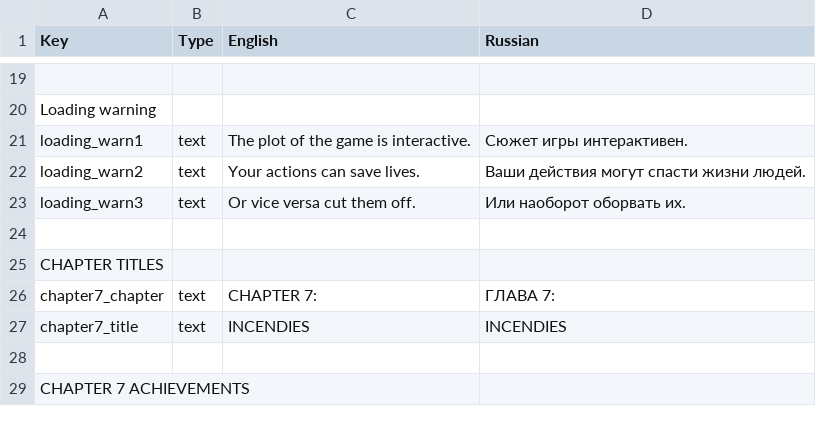
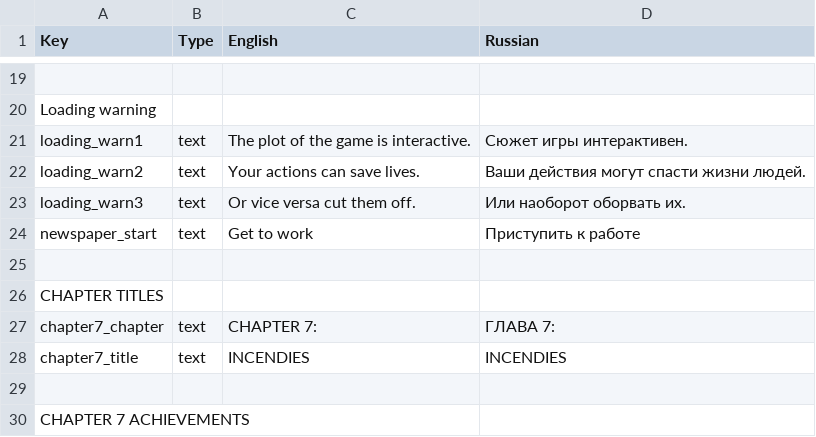
Before and after one commit to DeMoZ/Midline85, a CSV file: Call991/Assets/Resources/iLanguges.csv, drawn as a sheet; only a part is shown, gaps mark what is left out; the diff names each change by its address in the sheet, - before the commit and + after, or states it on an @@ line.

Commit message:
Newspaper button

```diff
--- a/Call991/Assets/Resources/iLanguges.csv
+++ b/Call991/Assets/Resources/iLanguges.csv
+row 24: newspaper_start | text | Get to work | Приступить к работе
```
Also changed, not shown: 3 other files.
